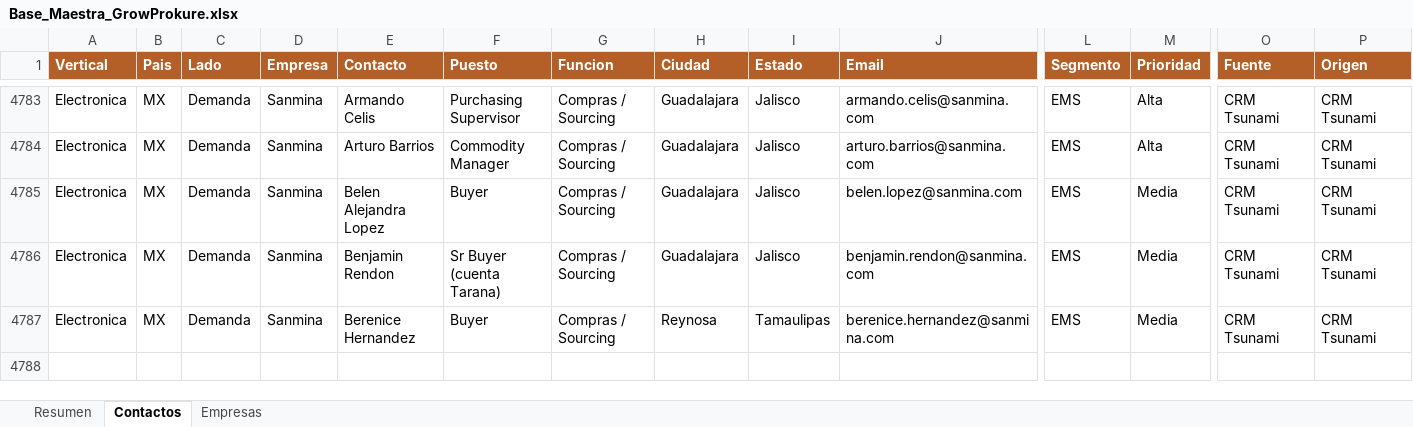
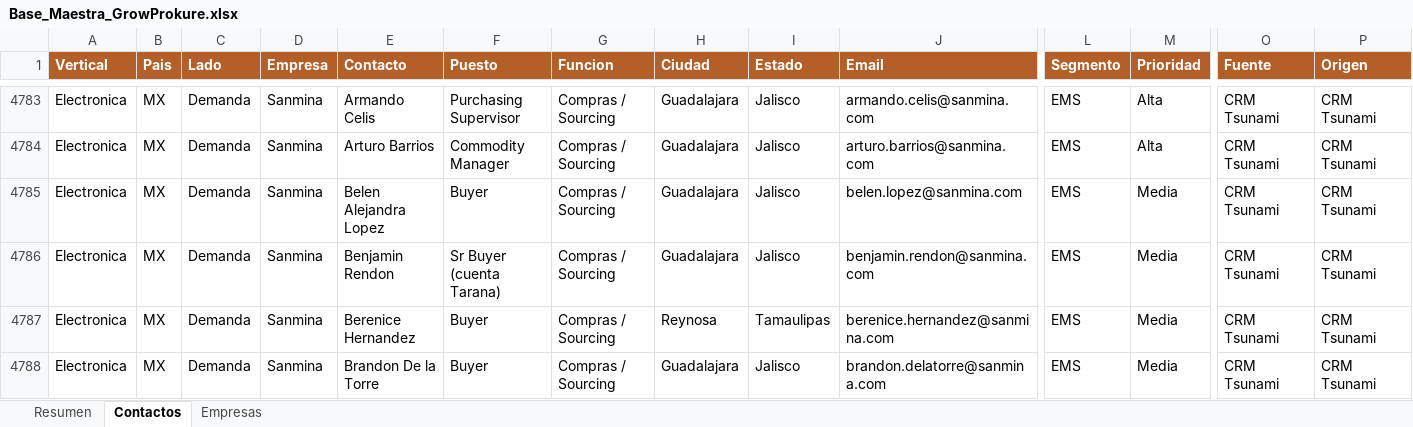
Before and after one commit to carlosmoreno793508/Cosas-Carlos, an Excel workbook: GrowProkure/05-Recursos/Base_Maestra_GrowProkure.xlsx, sheet Contactos, drawn as a sheet; only a part is shown, gaps mark what is left out; values as stored, in another font and other column widths than the file's, no borders; rows hold the shown columns only; the diff names each change by its address in the sheet, - before the commit and + after, or states it on an @@ line.

```diff
--- a/GrowProkure/05-Recursos/Base_Maestra_GrowProkure.xlsx (sheet Contactos)
+++ b/GrowProkure/05-Recursos/Base_Maestra_GrowProkure.xlsx (sheet Contactos)
+row 4788: Electronica | MX | Demanda | Sanmina | Brandon De la Torre | Buyer | Compras / Sourcing | Guadalajara | Jalisco | brandon.delatorre@sanmina.com | EMS | Media | CRM Tsunami | CRM Tsunami
```
